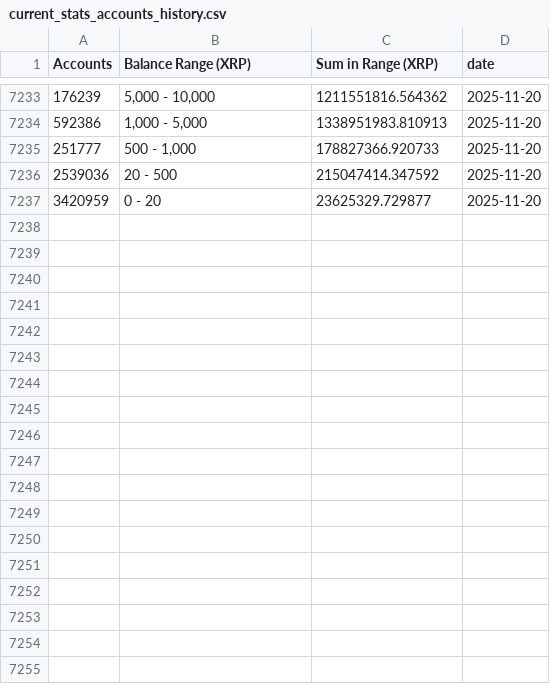
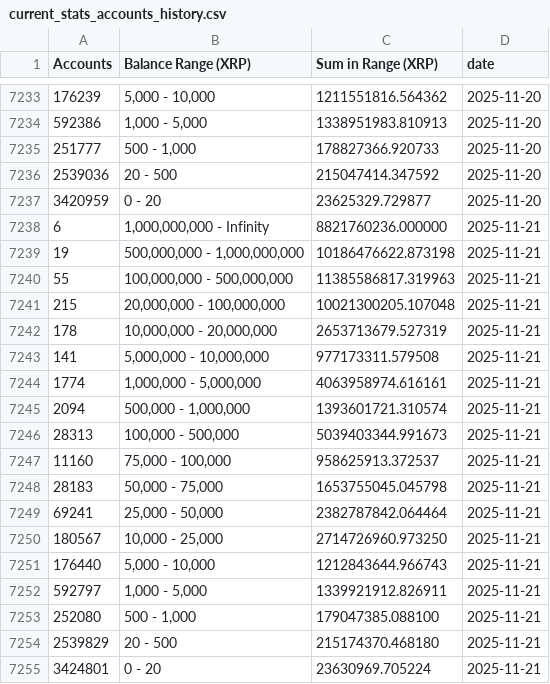
Before and after one commit to DI-main-ai/XRP, a CSV file: csv/current_stats_accounts_history.csv, drawn as a sheet; only a part is shown, gaps mark what is left out; the diff covers the shown part only.

```diff
--- a/csv/current_stats_accounts_history.csv
+++ b/csv/current_stats_accounts_history.csv
@@ -7237 +7237,19 @@ Accounts,Balance Range (XRP),Sum in Range (XRP),date
 3420959,0 - 20,23625329.729877,2025-11-20
+6,"1,000,000,000 - Infinity",8821760236.000000,2025-11-21
+19,"500,000,000 - 1,000,000,000",10186476622.873198,2025-11-21
+55,"100,000,000 - 500,000,000",11385586817.319963,2025-11-21
+215,"20,000,000 - 100,000,000",10021300205.107048,2025-11-21
+178,"10,000,000 - 20,000,000",2653713679.527319,2025-11-21
+141,"5,000,000 - 10,000,000",977173311.579508,2025-11-21
+1774,"1,000,000 - 5,000,000",4063958974.616161,2025-11-21
+2094,"500,000 - 1,000,000",1393601721.310574,2025-11-21
+28313,"100,000 - 500,000",5039403344.991673,2025-11-21
+11160,"75,000 - 100,000",958625913.372537,2025-11-21
+28183,"50,000 - 75,000",1653755045.045798,2025-11-21
+69241,"25,000 - 50,000",2382787842.064464,2025-11-21
+180567,"10,000 - 25,000",2714726960.973250,2025-11-21
+176440,"5,000 - 10,000",1212843644.966743,2025-11-21
+592797,"1,000 - 5,000",1339921912.826911,2025-11-21
+252080,"500 - 1,000",179047385.088100,2025-11-21
+2539829,20 - 500,215174370.468180,2025-11-21
+3424801,0 - 20,23630969.705224,2025-11-21
```
Also changed, not shown: 5 edited cells elsewhere in this file, csv/1,000,000,000_-_Infinity__Series1.csv, csv/100,000,000_-_500,000,000__Series1.csv, 38 other files.
